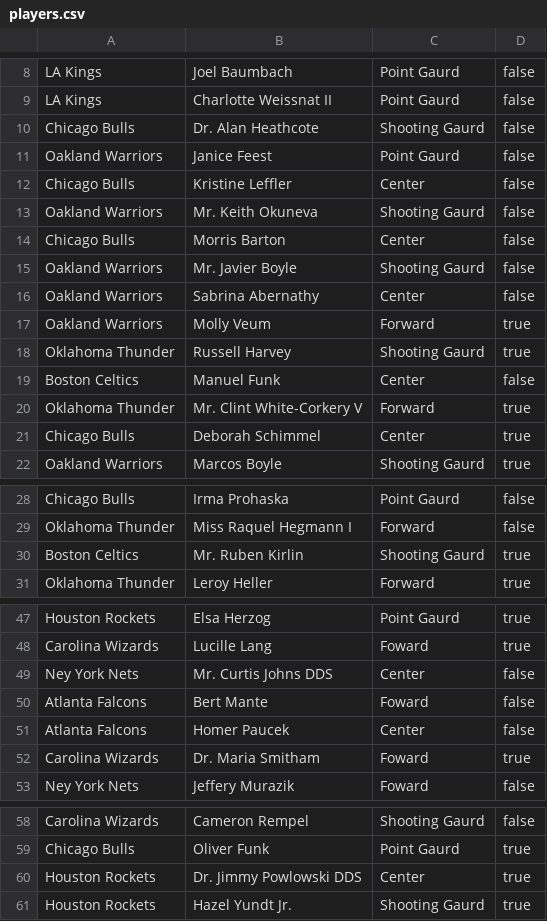
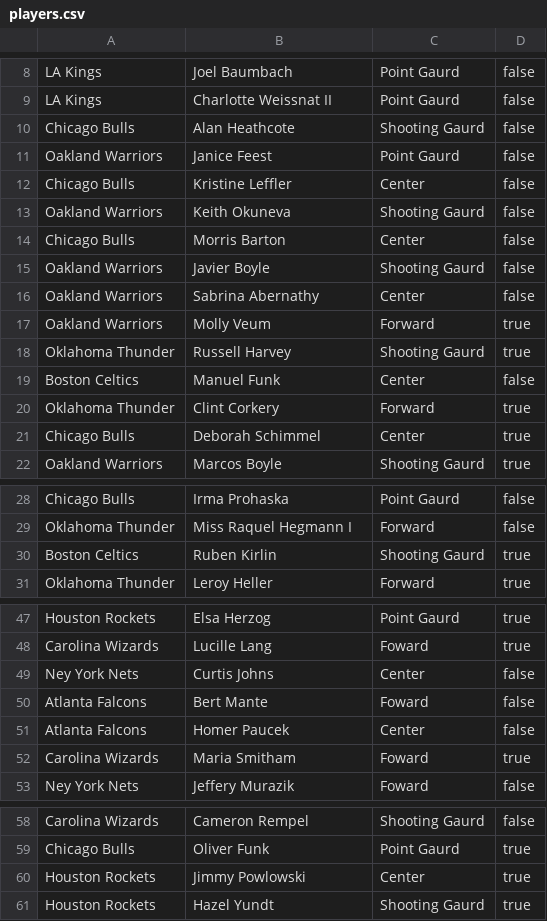
Before and after one commit to DLamarG/Teams_and_Players_OOP, a CSV file: players.csv, drawn as a sheet; only a part is shown, gaps mark what is left out.

Commit message:
corrected players names

```diff
--- a/players.csv
+++ b/players.csv
@@ -9,8 +9,8 @@
 "LA Kings","Charlotte Weissnat II","Point Gaurd","false"
-"Chicago Bulls","Dr. Alan Heathcote","Shooting Gaurd","false"
+"Chicago Bulls","Alan Heathcote","Shooting Gaurd","false"
 "Oakland Warriors","Janice Feest","Point Gaurd","false"
 "Chicago Bulls","Kristine Leffler","Center","false"
-"Oakland Warriors","Mr. Keith Okuneva","Shooting Gaurd","false"
+"Oakland Warriors","Keith Okuneva","Shooting Gaurd","false"
 "Chicago Bulls","Morris Barton","Center","false"
-"Oakland Warriors","Mr. Javier Boyle","Shooting Gaurd","false"
+"Oakland Warriors","Javier Boyle","Shooting Gaurd","false"
 "Oakland Warriors","Sabrina Abernathy","Center","false"
@@ -19,3 +19,3 @@
 "Boston Celtics","Manuel Funk","Center","false"
-"Oklahoma Thunder","Mr. Clint White-Corkery V","Forward","true"
+"Oklahoma Thunder","Clint Corkery ","Forward","true"
 "Chicago Bulls","Deborah Schimmel","Center","true"
@@ -29,3 +29,3 @@
 "Oklahoma Thunder","Miss Raquel Hegmann I","Forward","false"
-"Boston Celtics","Mr. Ruben Kirlin","Shooting Gaurd","true"
+"Boston Celtics","Ruben Kirlin","Shooting Gaurd","true"
 "Oklahoma Thunder","Leroy Heller","Forward","true"
@@ -48,6 +48,6 @@
 "Carolina Wizards","Lucille Lang","Foward","true"
-"Ney York Nets","Mr. Curtis Johns DDS","Center","false"
+"Ney York Nets","Curtis Johns","Center","false"
 "Atlanta Falcons","Bert Mante","Foward","false"
 "Atlanta Falcons","Homer Paucek","Center","false"
-"Carolina Wizards","Dr. Maria Smitham","Foward","true"
+"Carolina Wizards","Maria Smitham","Foward","true"
 "Ney York Nets","Jeffery Murazik","Foward","false"
@@ -59,3 +59,3 @@
 "Chicago Bulls","Oliver Funk","Point Gaurd","true"
-"Houston Rockets","Dr. Jimmy Powlowski DDS","Center","true"
-"Houston Rockets","Hazel Yundt Jr.","Shooting Gaurd","true"
+"Houston Rockets","Jimmy Powlowski","Center","true"
+"Houston Rockets","Hazel Yundt","Shooting Gaurd","true"
```
Also changed, not shown: 1 other file.
